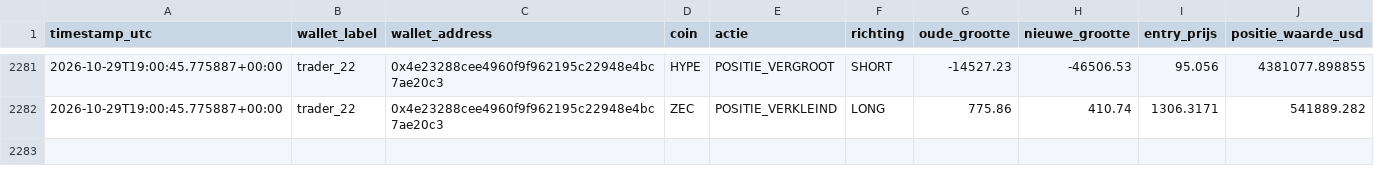
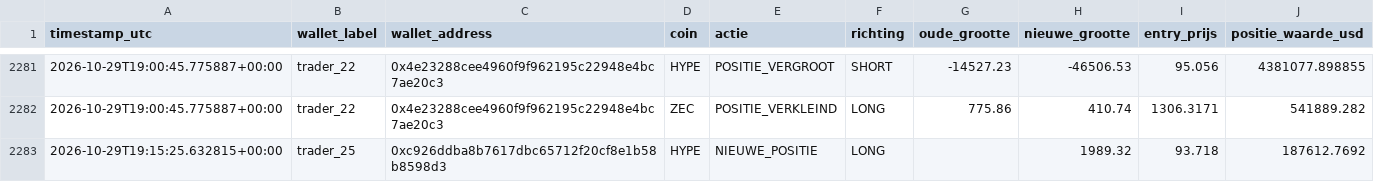
Before and after one commit to wave25031/copytrack, a CSV file: copytrack_voor_github/output/signals_log.csv, drawn as a sheet; only a part is shown, gaps mark what is left out.

```diff
--- a/copytrack_voor_github/output/signals_log.csv
+++ b/copytrack_voor_github/output/signals_log.csv
@@ -2282 +2282,2 @@ timestamp_utc,wallet_label,wallet_address,coin,actie,richting,oude_grootte,nieuw
 2026-10-29T19:00:45.775887+00:00,trader_22,0x4e23288cee4960f9f962195c22948e4bc7ae20c3,ZEC,POSITIE_VERKLEIND,LONG,775.86,410.74,1306.3171,541889.282
+2026-10-29T19:15:25.632815+00:00,trader_25,0xc926ddba8b7617dbc65712f20cf8e1b58b8598d3,HYPE,NIEUWE_POSITIE,LONG,,1989.32,93.718,187612.7692
```
Also changed, not shown: 1 other file.
